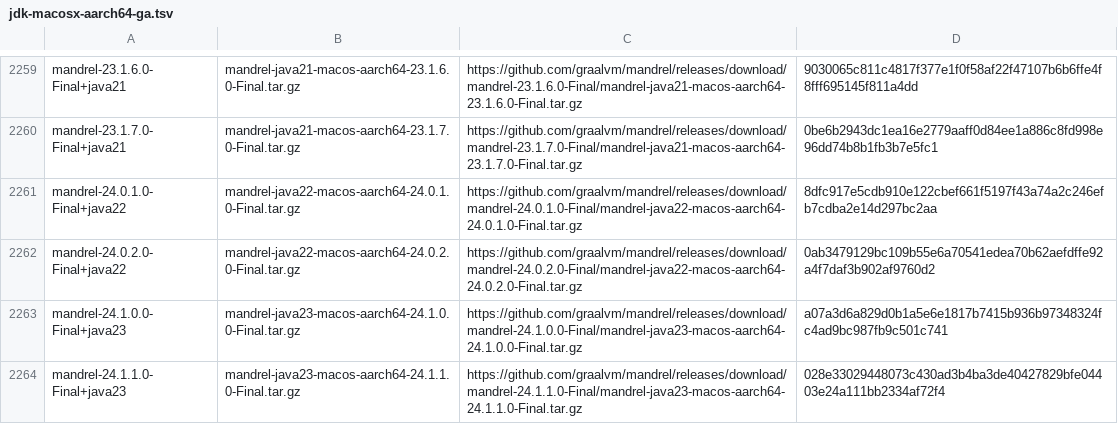
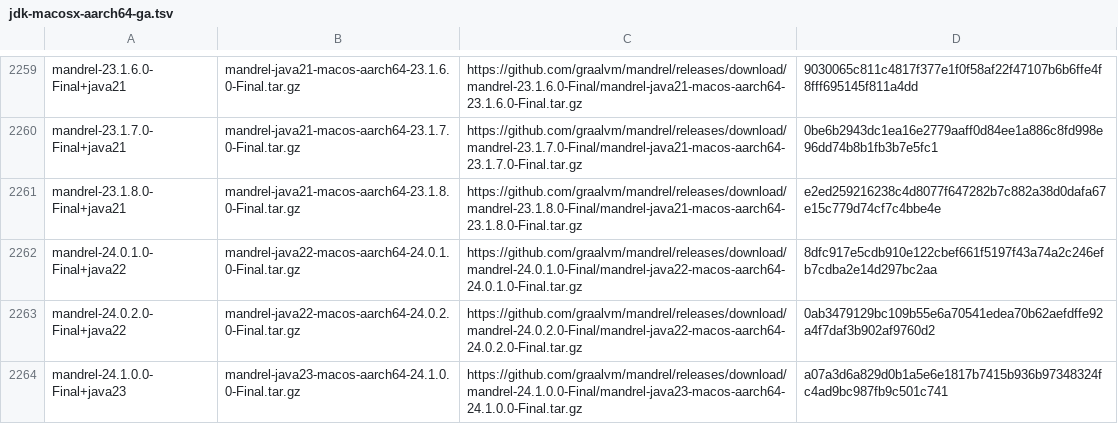
Before and after one commit to halcyon/asdf-java, a TSV file: data/jdk-macosx-aarch64-ga.tsv, drawn as a sheet; only a part is shown, gaps mark what is left out; the shorter side is filled out with more unchanged rows.

```diff
--- a/data/jdk-macosx-aarch64-ga.tsv
+++ b/data/jdk-macosx-aarch64-ga.tsv
@@ -2260,2 +2260,3 @@ mandrel-23.1.6.0-Final+java21	mandrel-java21-macos-aarch64-23.1.6.0-Final.tar.gz
 mandrel-23.1.7.0-Final+java21	mandrel-java21-macos-aarch64-23.1.7.0-Final.tar.gz	https://github.com/graalvm/mandrel/releases/download/mandrel-23.1.7.0-Final/mandrel-java21-macos-aarch64-23.1.7.0-Final.tar.gz	0be6b2943dc1ea16e2779aaff0d84ee1a886c8fd998e96dd74b8b1fb3b7e5fc1
+mandrel-23.1.8.0-Final+java21	mandrel-java21-macos-aarch64-23.1.8.0-Final.tar.gz	https://github.com/graalvm/mandrel/releases/download/mandrel-23.1.8.0-Final/mandrel-java21-macos-aarch64-23.1.8.0-Final.tar.gz	e2ed259216238c4d8077f647282b7c882a38d0dafa67e15c779d74cf7c4bbe4e
 mandrel-24.0.1.0-Final+java22	mandrel-java22-macos-aarch64-24.0.1.0-Final.tar.gz	https://github.com/graalvm/mandrel/releases/download/mandrel-24.0.1.0-Final/mandrel-java22-macos-aarch64-24.0.1.0-Final.tar.gz	8dfc917e5cdb910e122cbef661f5197f43a74a2c246efb7cdba2e14d297bc2aa
```
Also changed, not shown: data/jdk-macosx-aarch64.tsv, data/jdk-macosx-x86_64-ea.tsv, 8 other files.
